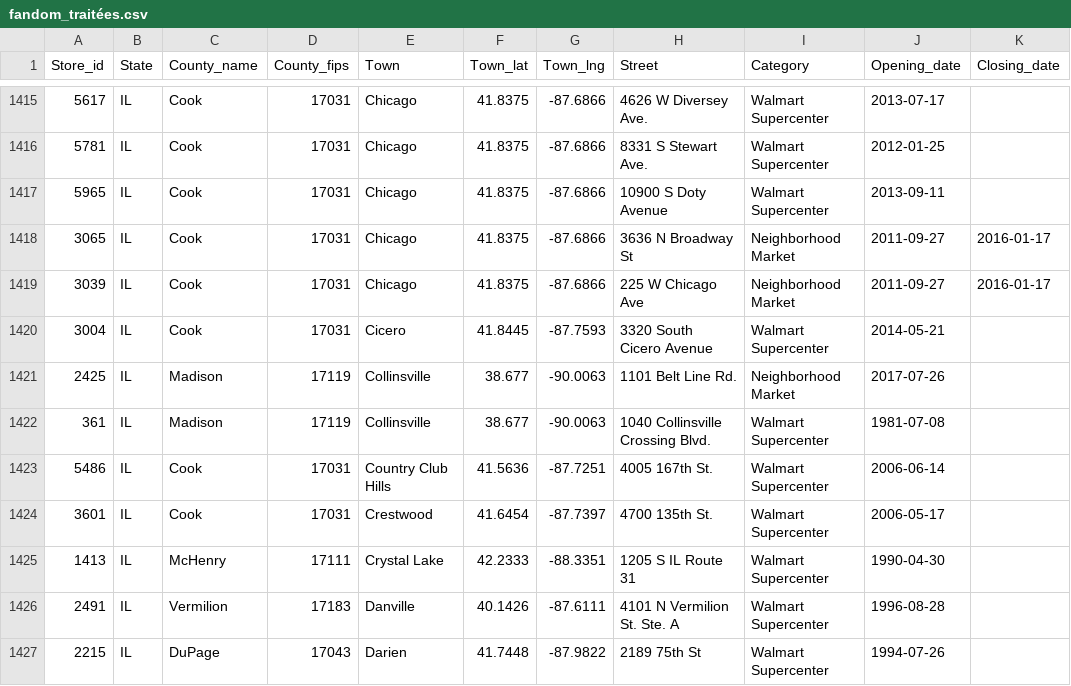
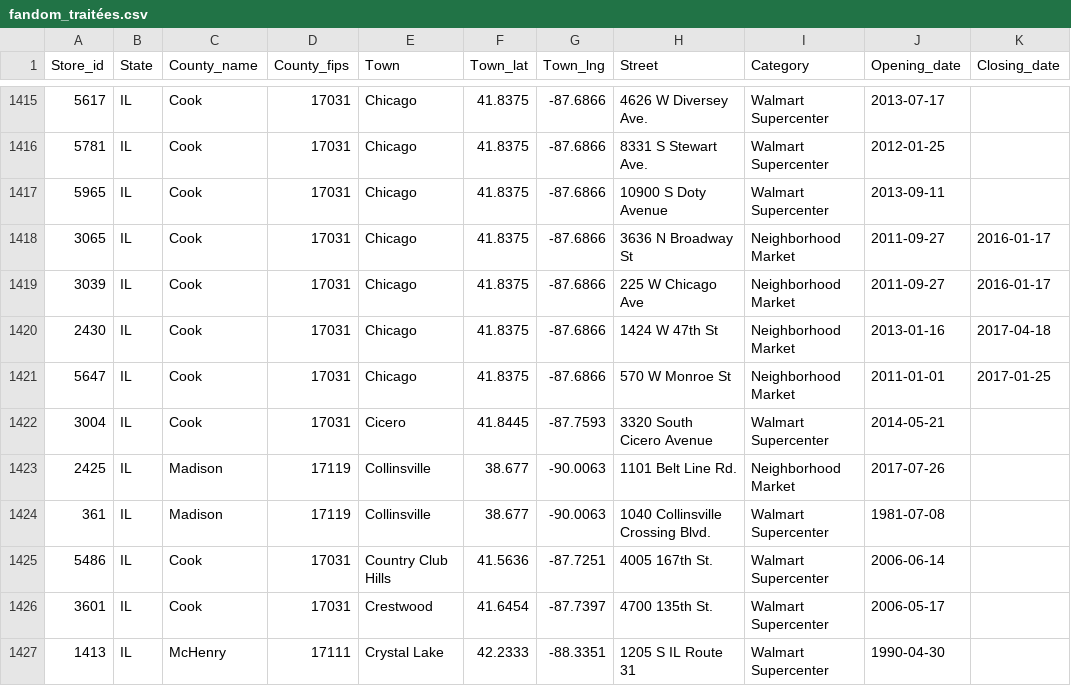
Before and after one commit to philibertsalmon/econometrics, a CSV file: data_collection/plein_de_data/fandom_traitées.csv, drawn as a sheet; only a part is shown, gaps mark what is left out; the shorter side is filled out with more unchanged rows.

```diff
--- a/data_collection/plein_de_data/fandom_traitées.csv
+++ b/data_collection/plein_de_data/fandom_traitées.csv
@@ -1419,2 +1419,4 @@ Store_id,State,County_name,County_fips,Town,Town_lat,Town_lng,Street,Category,Op
 3039,IL,Cook,17031,Chicago,41.8375,-87.6866,225 W Chicago Ave,Neighborhood Market,2011-09-27,2016-01-17
+2430,IL,Cook,17031,Chicago,41.8375,-87.6866,1424 W 47th St,Neighborhood Market,2013-01-16,2017-04-18
+5647,IL,Cook,17031,Chicago,41.8375,-87.6866,570 W Monroe St,Neighborhood Market,2011-01-01,2017-01-25
 3004,IL,Cook,17031,Cicero,41.8445,-87.7593,3320 South Cicero Avenue,Walmart Supercenter,2014-05-21,
```
Also changed, not shown: 2 other files.
